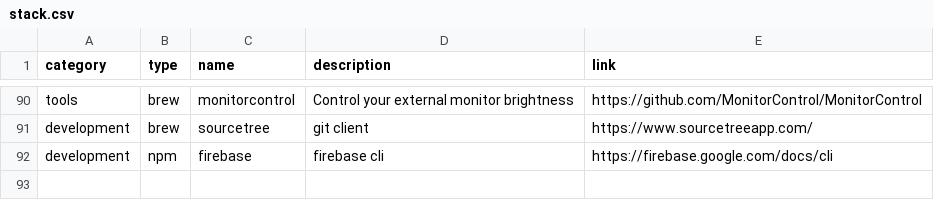
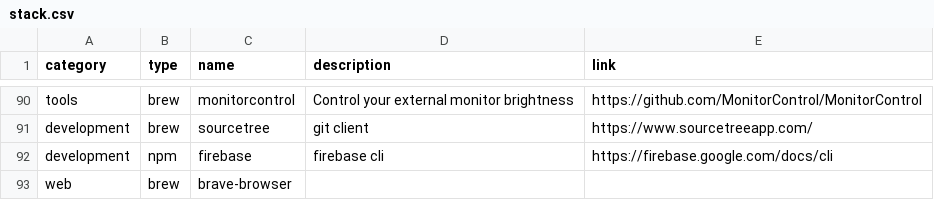
Before and after one commit to ghostwan/workspace-setup, a CSV file: stack.csv, drawn as a sheet; only a part is shown, gaps mark what is left out.

Commit message:
Add brave-browser:

```diff
--- a/stack.csv
+++ b/stack.csv
@@ -92 +92,2 @@ development,brew,sourcetree,git client,https://www.sourcetreeapp.com/
 development,npm,firebase,firebase cli,https://firebase.google.com/docs/cli
+web,brew,brave-browser,,
```
